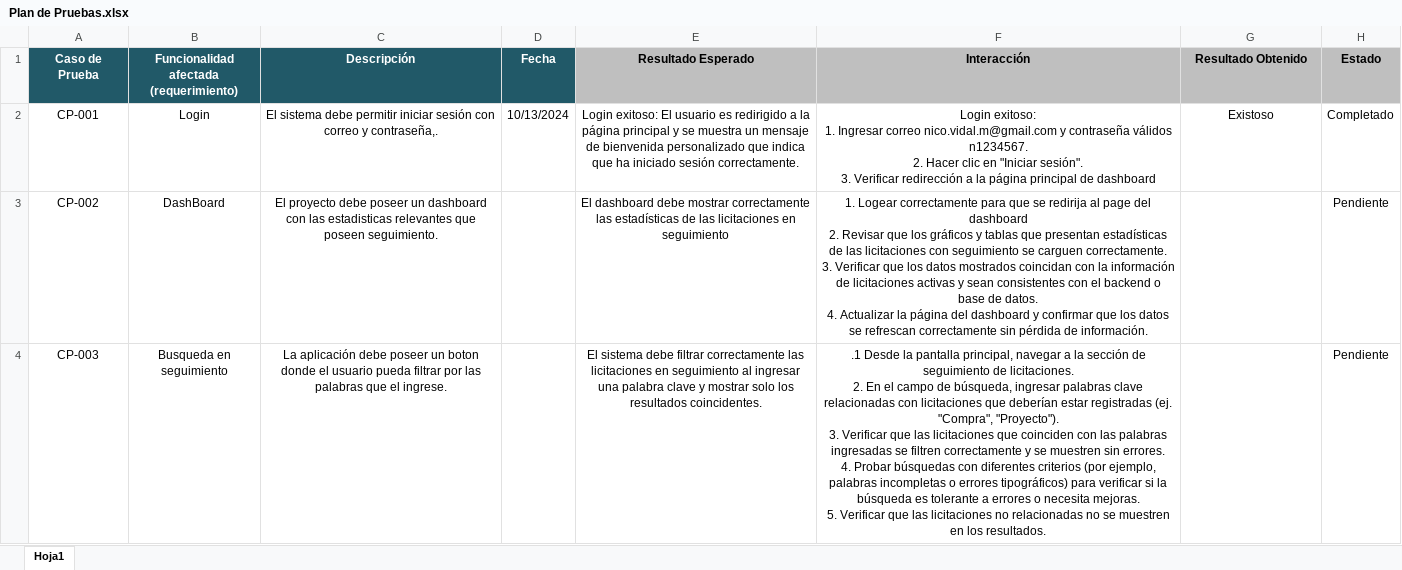
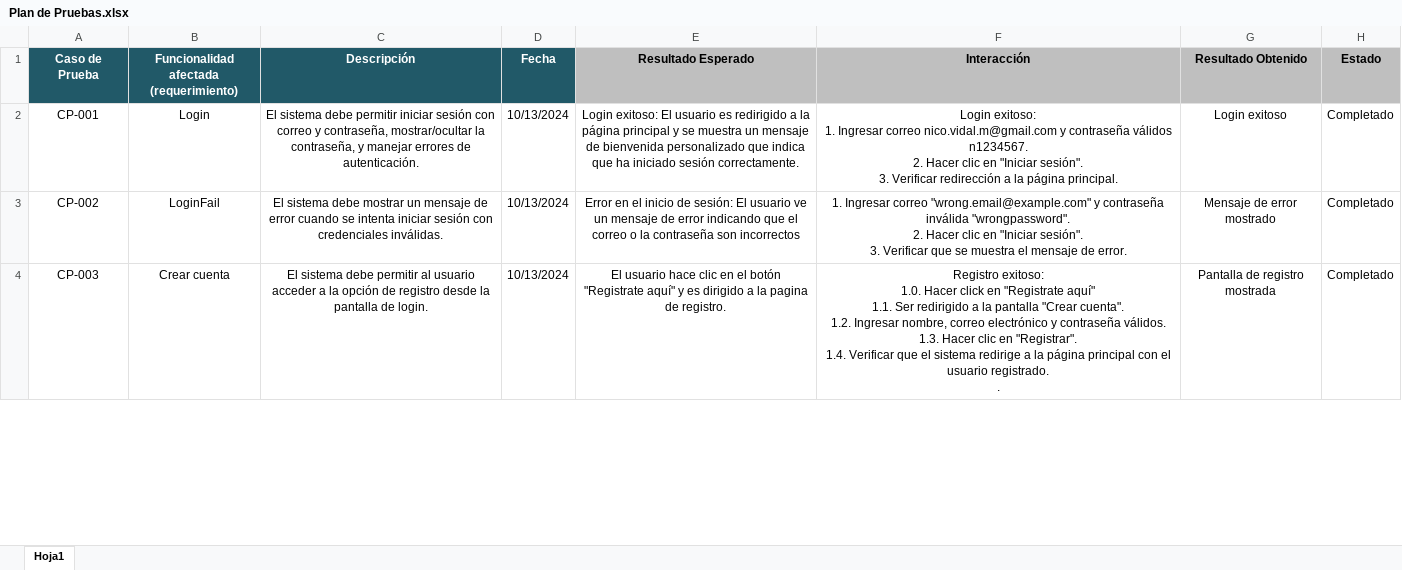
Before and after one commit to nicovidal/LicitaLabMobile, an Excel workbook: Fase 2/Plan de Pruebas.xlsx, sheet Hoja1, drawn as a sheet; only a part is shown; values as stored, in another font and other column widths than the file's, no borders; ↵ is a line break in a cell; the diff covers the shown part only; the diff names each change by its address in the sheet, - before the commit and + after, or states it on an @@ line.

Commit message:
Avance plan de pruebas 2

```diff
--- a/Fase 2/Plan de Pruebas.xlsx (sheet Hoja1)
+++ b/Fase 2/Plan de Pruebas.xlsx (sheet Hoja1)
-C2 (Descripción): …correo y contraseña,.
+C2 (Descripción): …correo y contraseña, mostrar/ocultar la contraseña, y manejar errores de autenticación.
-F2 (Interacción): …la página principal de dashboard
+F2 (Interacción): …la página principal.
-G2 (Resultado Obtenido): Existoso
+G2 (Resultado Obtenido): Login exitoso
-B3: DashBoard
+B3: LoginFail
-C3 (Descripción): El proyecto debe poseer un dashboard con las estadisticas relevantes que poseen seguimiento.
+C3 (Descripción): El sistema debe mostrar un mensaje de error cuando se intenta iniciar sesión con credenciales inválidas.
-D3:D4 (Fecha): (empty)
+D3:D4 (Fecha): 10/13/2024
-E3 (Resultado Esperado): El dashboard debe mostrar correctamente las estadísticas de las licitaciones en seguimiento
+E3 (Resultado Esperado): Error en el inicio de sesión: El usuario ve un mensaje de error indicando que el correo o la contraseña son incorrectos
-F3 (Interacción): 1. Logear correctamente para que se redirija al page del dashboard ↵ 2. Revisar que los gráficos y tablas que presentan estadísticas de las licitaciones con seguimiento se carguen correctamente. ↵ 3. Verificar que los datos mostrados coincidan con la información de licitaciones activas y sean consistentes con el backend o base de datos. ↵ 4. Actualizar la página del dashboard y confirmar que los datos se refrescan correctamente sin pérdida de información.
+F3 (Interacción): 1. Ingresar correo "wrong.email@example.com" y contraseña inválida "wrongpassword". ↵ 2. Hacer clic en "Iniciar sesión". ↵ 3. Verificar que se muestra el mensaje de error.
-G3 (Resultado Obtenido): (empty)
+G3 (Resultado Obtenido): Mensaje de error mostrado
-H3:H4 (Estado): Pendiente
+H3:H4 (Estado): Completado
-B4: Busqueda en seguimiento
+B4: Crear cuenta
-C4 (Descripción): La aplicación debe poseer un boton donde el usuario pueda filtrar por las palabras que el ingrese.
+C4 (Descripción): El sistema debe permitir al usuario acceder a la opción de registro desde la pantalla de login.
-E4 (Resultado Esperado): El sistema debe filtrar correctamente las licitaciones en seguimiento al ingresar una palabra clave y mostrar solo los resultados coincidentes.
+E4 (Resultado Esperado): El usuario hace clic en el botón "Registrate aquí" y es dirigido a la pagina de registro.
-F4 (Interacción): .1 Desde la pantalla principal, navegar a la sección de seguimiento de licitaciones. ↵ 2. En el campo de búsqueda, ingresar palabras clave relacionadas con licitaciones que deberían estar registradas (ej. "Compra", "Proyecto"). ↵ 3. Verificar que las licitaciones que coinciden con las palabras ingresadas se filtren correctamente y se muestren sin errores. ↵ 4. Probar búsquedas con diferentes criterios (por ejemplo, palabras incompletas o errores tipográficos) para verificar si la búsqueda es tolerante a errores o necesita mejoras. ↵ 5. Verificar que las licitaciones no relacionadas no se muestren en los resultados.
+F4 (Interacción): Registro exitoso: ↵ 1.0. Hacer click en "Registrate aquí" ↵ 1.1. Ser redirigido a la pantalla "Crear cuenta". ↵ 1.2. Ingresar nombre, correo electrónico y contraseña válidos. ↵ 1.3. Hacer clic en "Registrar". ↵ 1.4. Verificar que el sistema redirige a la página principal con el usuario registrado. ↵ .
-G4 (Resultado Obtenido): (empty)
+G4 (Resultado Obtenido): Pantalla de registro mostrada
```
Also changed, not shown: 51 edited cells elsewhere in this sheet.
